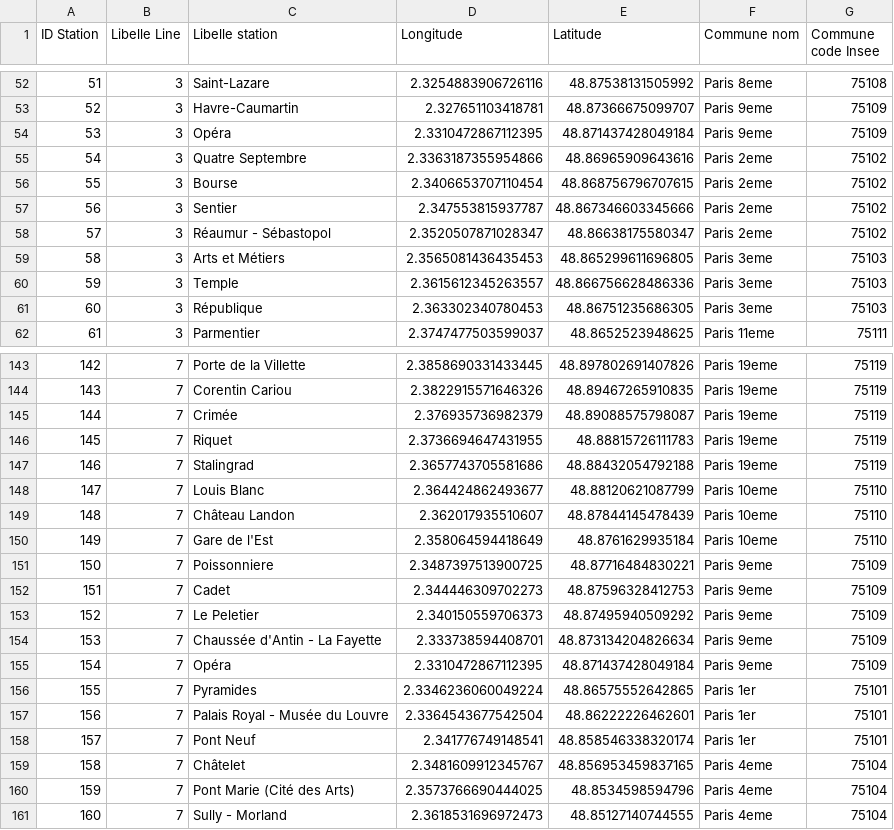
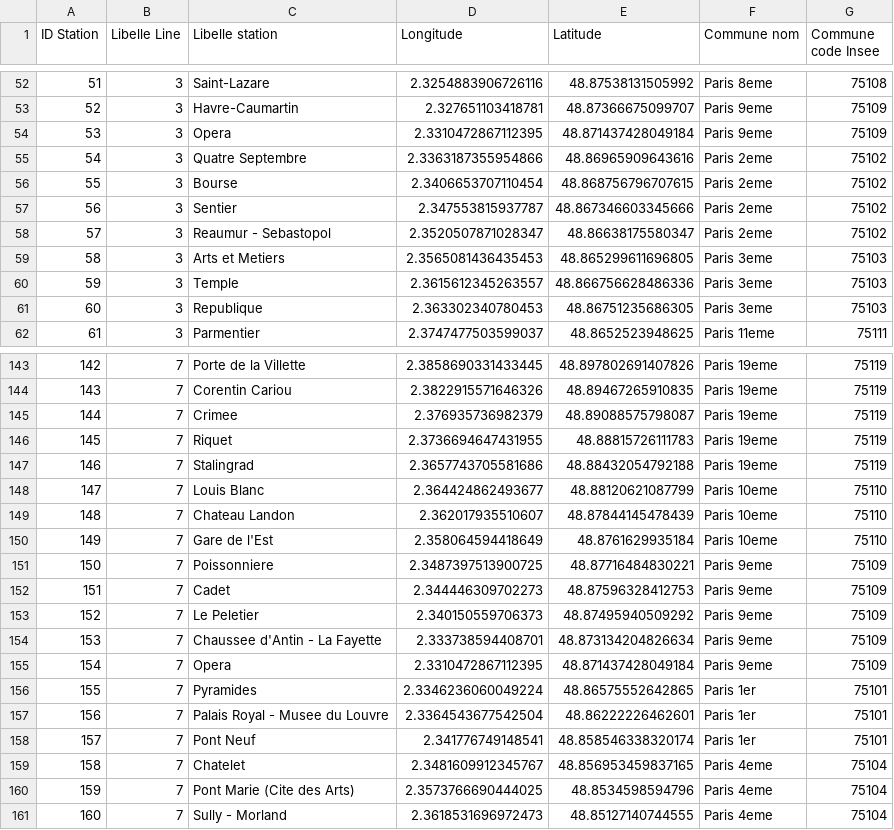
Before and after one commit to fzn-72/Livin-paris, a CSV file: Feuille_noeud_convertie.csv, drawn as a sheet; only a part is shown, gaps mark what is left out; the diff covers the shown part only.

```diff
--- a/Feuille_noeud_convertie.csv
+++ b/Feuille_noeud_convertie.csv
@@ -53,3 +53,3 @@
 "52","3","Havre-Caumartin","2.327651103418781","48.87366675099707","Paris 9eme","75109"
-"53","3","Opéra","2.3310472867112395","48.871437428049184","Paris 9eme","75109"
+"53","3","Opera","2.3310472867112395","48.871437428049184","Paris 9eme","75109"
 "54","3","Quatre Septembre","2.3363187355954866","48.86965909643616","Paris 2eme","75102"
@@ -57,6 +57,6 @@
 "56","3","Sentier","2.347553815937787","48.867346603345666","Paris 2eme","75102"
-"57","3","Réaumur - Sébastopol","2.3520507871028347","48.86638175580347","Paris 2eme","75102"
-"58","3","Arts et Métiers","2.3565081436435453","48.865299611696805","Paris 3eme","75103"
+"57","3","Reaumur - Sebastopol","2.3520507871028347","48.86638175580347","Paris 2eme","75102"
+"58","3","Arts et Metiers","2.3565081436435453","48.865299611696805","Paris 3eme","75103"
 "59","3","Temple","2.3615612345263557","48.866756628486336","Paris 3eme","75103"
-"60","3","République","2.363302340780453","48.86751235686305","Paris 3eme","75103"
+"60","3","Republique","2.363302340780453","48.86751235686305","Paris 3eme","75103"
 "61","3","Parmentier","2.3747477503599037","48.8652523948625","Paris 11eme","75111"
@@ -144,3 +144,3 @@
 "143","7","Corentin Cariou","2.3822915571646326","48.89467265910835","Paris 19eme","75119"
-"144","7","Crimée","2.376935736982379","48.89088575798087","Paris 19eme","75119"
+"144","7","Crimee","2.376935736982379","48.89088575798087","Paris 19eme","75119"
 "145","7","Riquet","2.3736694647431955","48.88815726111783","Paris 19eme","75119"
@@ -148,3 +148,3 @@
 "147","7","Louis Blanc","2.364424862493677","48.88120621087799","Paris 10eme","75110"
-"148","7","Château Landon","2.362017935510607","48.87844145478439","Paris 10eme","75110"
+"148","7","Chateau Landon","2.362017935510607","48.87844145478439","Paris 10eme","75110"
 "149","7","Gare de l'Est","2.358064594418649","48.8761629935184","Paris 10eme","75110"
@@ -153,9 +153,9 @@
 "152","7","Le Peletier","2.340150559706373","48.87495940509292","Paris 9eme","75109"
-"153","7","Chaussée d'Antin - La Fayette","2.333738594408701","48.873134204826634","Paris 9eme","75109"
-"154","7","Opéra","2.3310472867112395","48.871437428049184","Paris 9eme","75109"
+"153","7","Chaussee d'Antin - La Fayette","2.333738594408701","48.873134204826634","Paris 9eme","75109"
+"154","7","Opera","2.3310472867112395","48.871437428049184","Paris 9eme","75109"
 "155","7","Pyramides","2.3346236060049224","48.86575552642865","Paris 1er","75101"
-"156","7","Palais Royal - Musée du Louvre","2.3364543677542504","48.86222226462601","Paris 1er","75101"
+"156","7","Palais Royal - Musee du Louvre","2.3364543677542504","48.86222226462601","Paris 1er","75101"
 "157","7","Pont Neuf","2.341776749148541","48.858546338320174","Paris 1er","75101"
-"158","7","Châtelet","2.3481609912345767","48.856953459837165","Paris 4eme","75104"
-"159","7","Pont Marie (Cité des Arts)","2.3573766690444025","48.8534598594796","Paris 4eme","75104"
+"158","7","Chatelet","2.3481609912345767","48.856953459837165","Paris 4eme","75104"
+"159","7","Pont Marie (Cite des Arts)","2.3573766690444025","48.8534598594796","Paris 4eme","75104"
 "160","7","Sully - Morland","2.3618531696972473","48.85127140744555","Paris 4eme","75104"
```
Also changed, not shown: 47 edited cells elsewhere in this file, 2 other files.
